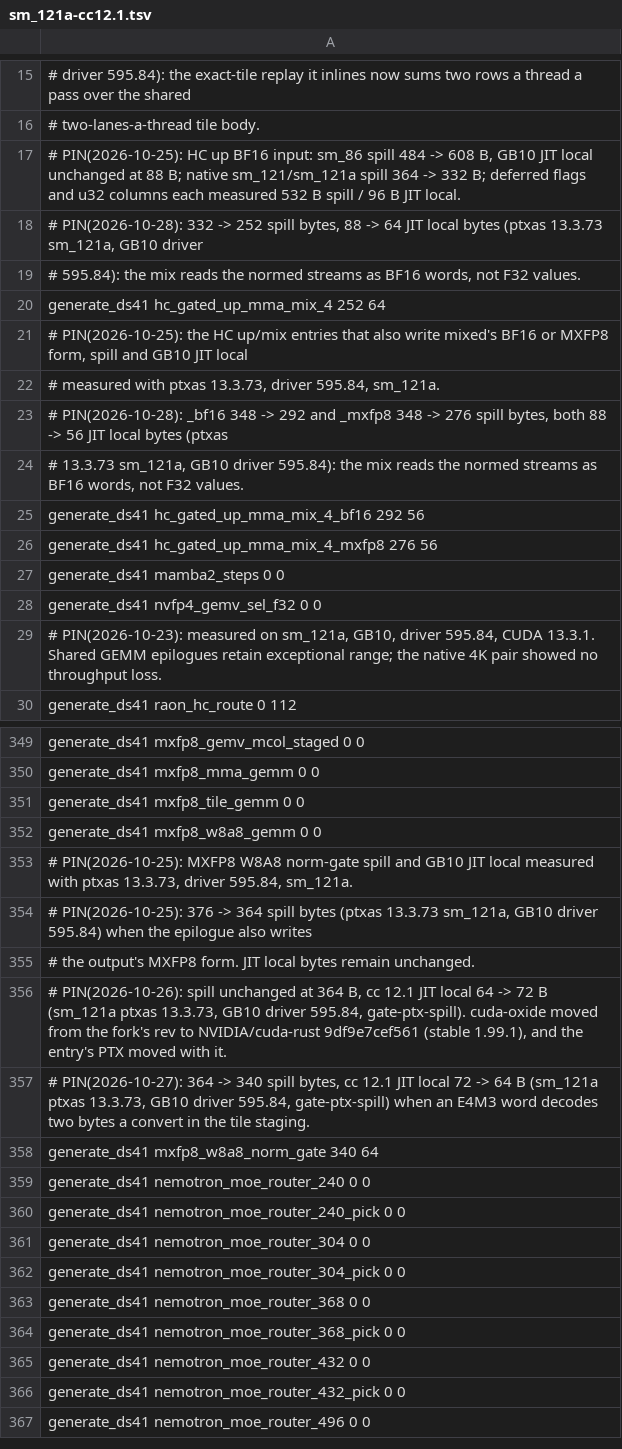
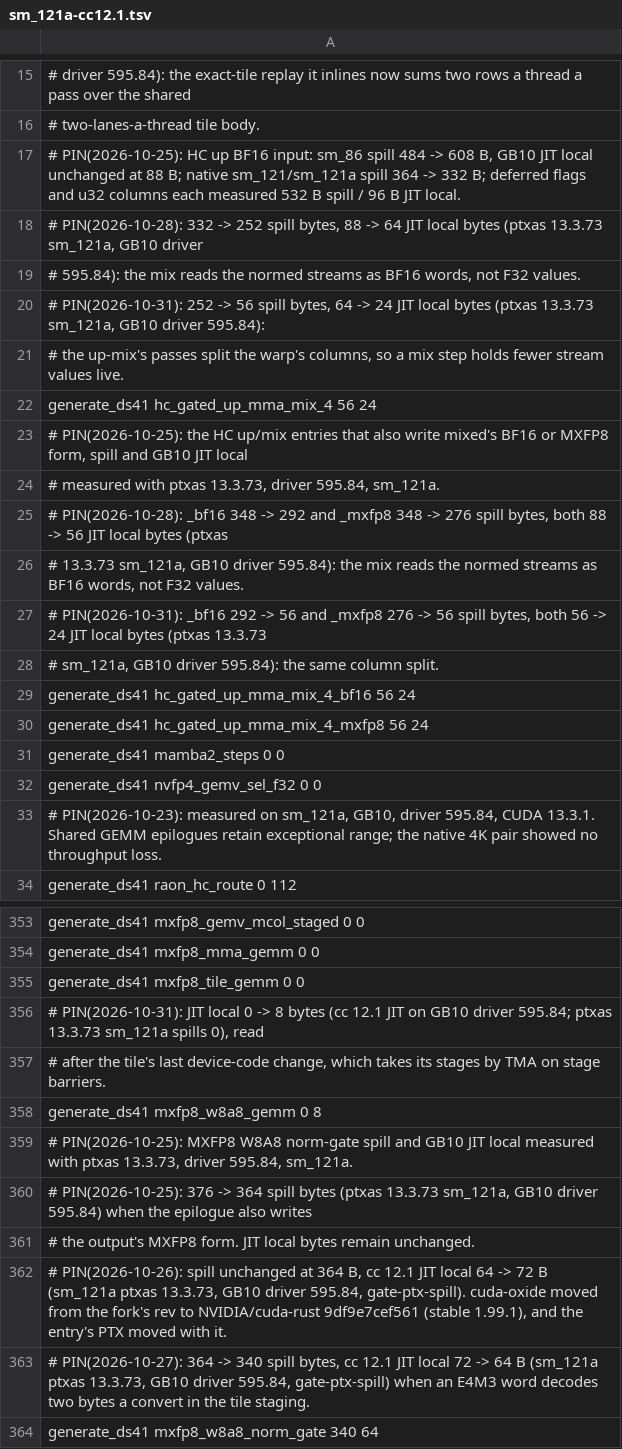
Before and after one commit to juliankang4/bloomery, a TSV file: tools/ref/ptx-shapes/sm_121a-cc12.1.tsv, drawn as a sheet; only a part is shown, gaps mark what is left out; the shorter side is filled out with more unchanged rows.

Commit message:
ptx-shapes: re-pin the sm_121a rows the HC up-mix split and the MXFP8 TMA tile moved
gate-ptx-spill on a GB10 (sm_121a, driver 595.84) read four rows of
sm_121a-cc12.1.tsv away from their pins at main 989d0106:

  hc_gated_up_mma_mix_4        spill 252 -> 56, jit_local 64 -> 24 (BELOW)
  hc_gated_up_mma_mix_4_bf16   spill 292 -> 56, jit_local 56 -> 24 (BELOW)
  hc_gated_up_mma_mix_4_mxfp8  spill 276 -> 56, jit_local 56 -> 24 (BELOW)
  mxfp8_w8a8_gemm              jit_local 0 -> 8 (ABOVE)

The three HC rows fell with 92997d0b7, which split the up-mix's passes
across the warp's columns; no later commit touches those kernels' device
code. mxfp8_w8a8_gemm's last device-code change is e36687de3, which moved
the W8A8 tile's stages to TMA on stage barriers with two grid-constant
tensor maps; the later commits to nvfp4mma.rs and f32tile.rs change the
NVFP4 walk and host launch helpers only. At this head ptxas spills nothing
for it and the cc 12.1 JIT keeps 8 bytes a thread, the same as the cc 12.0
JIT on an RTX 5090 (sm_120a-cc12.0.tsv). The kernel is the dense MXFP8
prompt product of the native build (site.rs, E4M3 planes on a dense MMA
card). Neither commit updated the native table, so the gate has read these
rows red on a GB10 since they landed.

```diff
--- a/tools/ref/ptx-shapes/sm_121a-cc12.1.tsv
+++ b/tools/ref/ptx-shapes/sm_121a-cc12.1.tsv
@@ -19,3 +19,5 @@
 # 595.84): the mix reads the normed streams as BF16 words, not F32 values.
-generate_ds41 hc_gated_up_mma_mix_4 252 64
+# PIN(2026-10-31): 252 -> 56 spill bytes, 64 -> 24 JIT local bytes (ptxas 13.3.73 sm_121a, GB10 driver 595.84):
+# the up-mix's passes split the warp's columns, so a mix step holds fewer stream values live.
+generate_ds41 hc_gated_up_mma_mix_4 56 24
 # PIN(2026-10-25): the HC up/mix entries that also write mixed's BF16 or MXFP8 form, spill and GB10 JIT local
@@ -24,4 +26,6 @@ generate_ds41 hc_gated_up_mma_mix_4 252 64
 # 13.3.73 sm_121a, GB10 driver 595.84): the mix reads the normed streams as BF16 words, not F32 values.
-generate_ds41 hc_gated_up_mma_mix_4_bf16 292 56
-generate_ds41 hc_gated_up_mma_mix_4_mxfp8 276 56
+# PIN(2026-10-31): _bf16 292 -> 56 and _mxfp8 276 -> 56 spill bytes, both 56 -> 24 JIT local bytes (ptxas 13.3.73
+# sm_121a, GB10 driver 595.84): the same column split.
+generate_ds41 hc_gated_up_mma_mix_4_bf16 56 24
+generate_ds41 hc_gated_up_mma_mix_4_mxfp8 56 24
 generate_ds41 mamba2_steps 0 0
@@ -351,3 +355,5 @@ generate_ds41 mxfp8_mma_gemm 0 0
 generate_ds41 mxfp8_tile_gemm 0 0
-generate_ds41 mxfp8_w8a8_gemm 0 0
+# PIN(2026-10-31): JIT local 0 -> 8 bytes (cc 12.1 JIT on GB10 driver 595.84; ptxas 13.3.73 sm_121a spills 0), read
+# after the tile's last device-code change, which takes its stages by TMA on stage barriers.
+generate_ds41 mxfp8_w8a8_gemm 0 8
 # PIN(2026-10-25): MXFP8 W8A8 norm-gate spill and GB10 JIT local measured with ptxas 13.3.73, driver 595.84, sm_121a.
```
